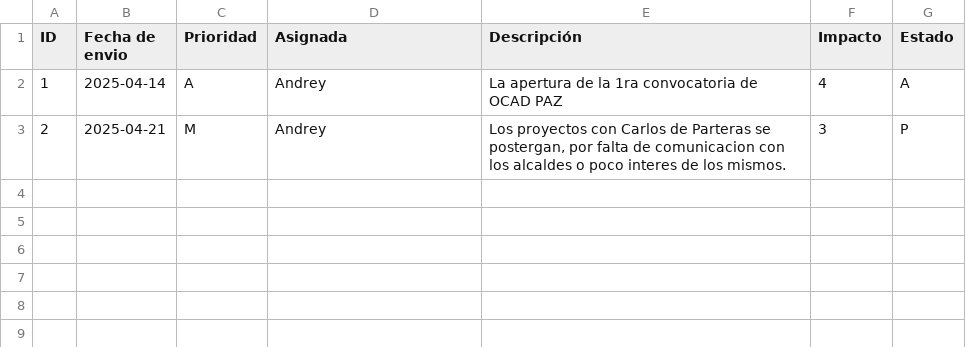
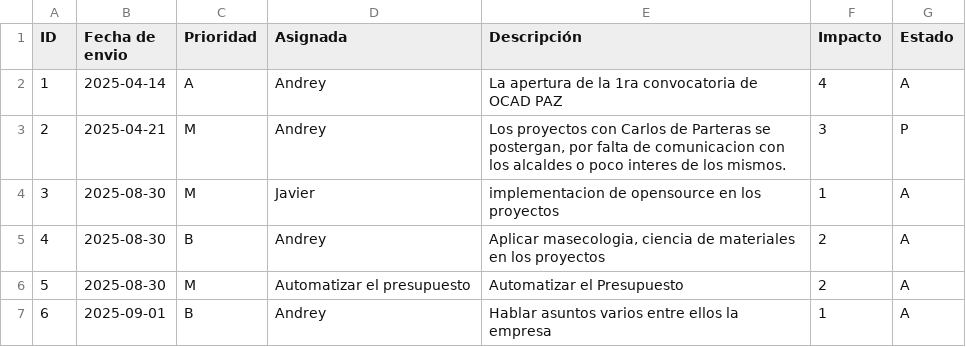
Before and after one commit to 6Javier7/proyectos2025, a CSV file: funciones_formatos/issuelog.csv, drawn as a sheet.

Commit message:
Asuntos varios

```diff
--- a/funciones_formatos/issuelog.csv
+++ b/funciones_formatos/issuelog.csv
@@ -3 +3,5 @@ ID,Fecha de envio,Prioridad,Asignada,Descripción,Impacto,Estado
 2,2025-04-21,M,Andrey,"Los proyectos con Carlos de Parteras se postergan, por falta de comunicacion con los alcaldes o poco interes de los mismos.",3,P
+3,2025-08-30,M,Javier,implementacion de opensource en los proyectos,1,A
+4,2025-08-30,B,Andrey,"Aplicar masecologia, ciencia de materiales en los proyectos",2,A
+5,2025-08-30,M,Automatizar el presupuesto,Automatizar el Presupuesto,2,A
+6,2025-09-01,B,Andrey,Hablar asuntos varios entre ellos la empresa,1,A
```
Also changed, not shown: 11 other files.
